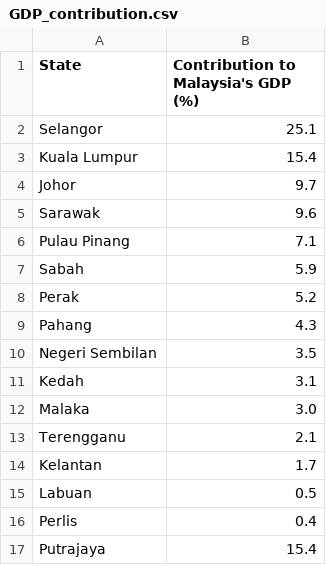
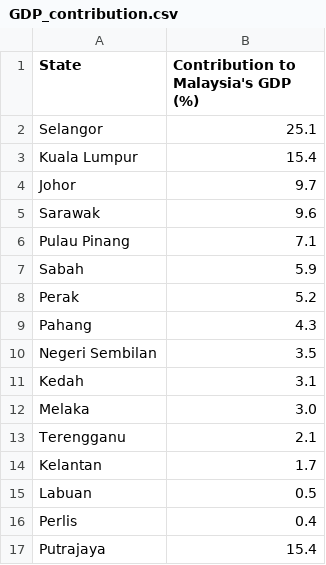
Before and after one commit to LTS0924/FIT3179, a CSV file: GDP_contribution.csv, drawn as a sheet.

Commit message:
Update GDP_contribution.csv

```diff
--- a/GDP_contribution.csv
+++ b/GDP_contribution.csv
@@ -11,3 +11,3 @@ Negeri Sembilan,3.5
 Kedah,3.1
-Malaka,3.0
+Melaka,3.0
 Terengganu,2.1
```
